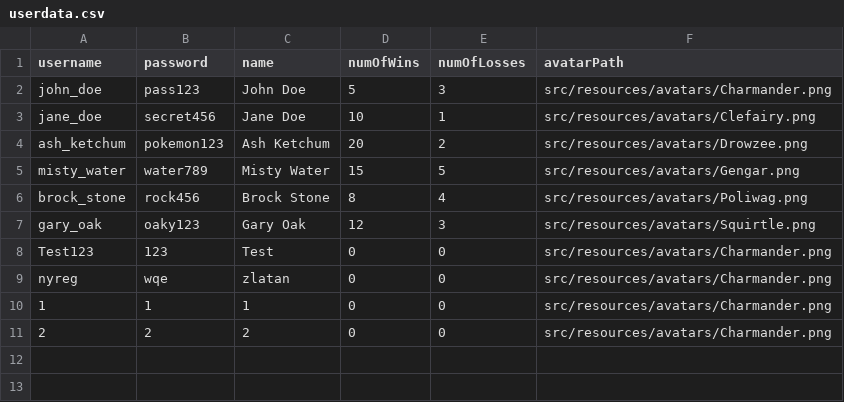
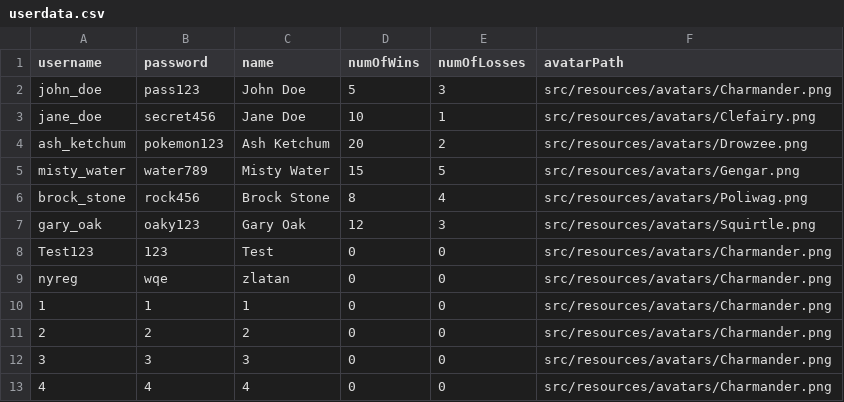
Before and after one commit to borgCode/Quizkampen, a CSV file: src/server/data/userdata.csv, drawn as a sheet.

```diff
--- a/src/server/data/userdata.csv
+++ b/src/server/data/userdata.csv
@@ -11 +11,3 @@ nyreg,wqe,zlatan,0,0,src/resources/avatars/Charmander.png
 2,2,2,0,0,src/resources/avatars/Charmander.png
+3,3,3,0,0,src/resources/avatars/Charmander.png
+4,4,4,0,0,src/resources/avatars/Charmander.png
```
Also changed, not shown: 1 other file.
